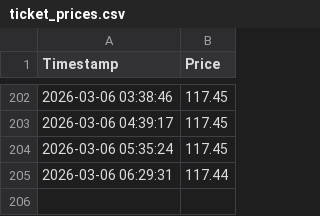
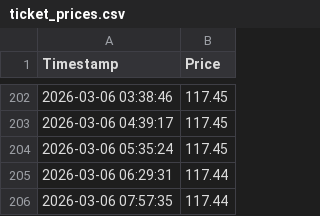
Before and after one commit to ssbhide/ticket-scraper, a CSV file: ticket_prices.csv, drawn as a sheet; only a part is shown, gaps mark what is left out.

```diff
--- a/ticket_prices.csv
+++ b/ticket_prices.csv
@@ -205 +205,2 @@ Timestamp,Price
 2026-03-06 06:29:31,117.44
+2026-03-06 07:57:35,117.44
```
Also changed, not shown: 1 other file.
